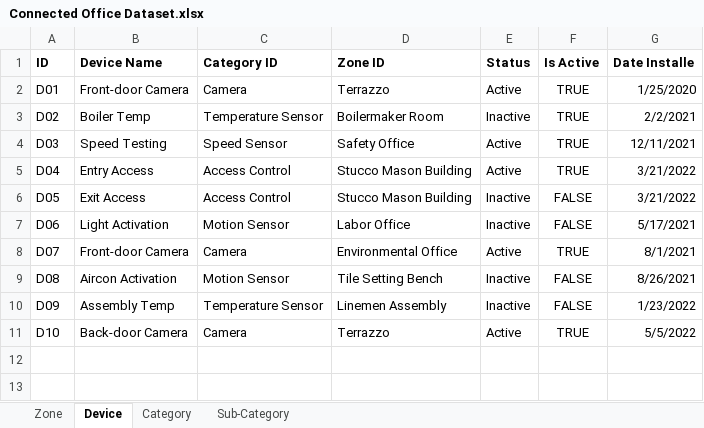
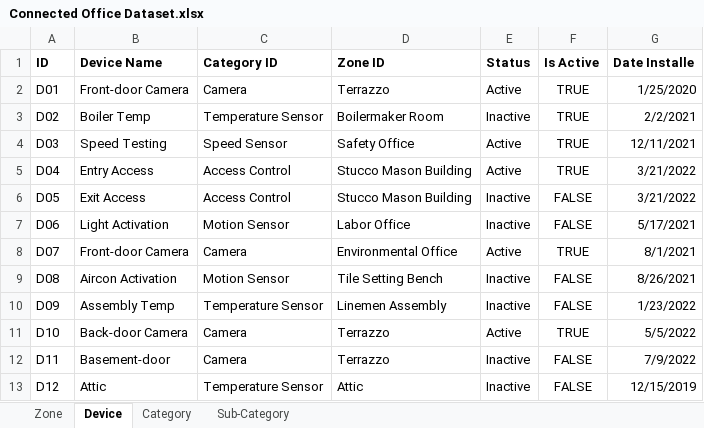
Before and after one commit to Manlx/CMPG-323-Project-5-34551875, an Excel workbook: Connected Office Dataset.xlsx, sheet Device, drawn as a sheet; values as stored, in another font and other column widths than the file's, no borders; the diff names each change by its address in the sheet, - before the commit and + after, or states it on an @@ line.

```diff
--- a/Connected Office Dataset.xlsx (sheet Device)
+++ b/Connected Office Dataset.xlsx (sheet Device)
+row 12: D11 | Basement-door | Camera | Terrazzo | Inactive | FALSE | 7/9/2022
+row 13: D12 | Attic | Temperature Sensor | Attic | Inactive | FALSE | 12/15/2019
```
Also changed, not shown: sheet Zone, sheet Sub-Category, 2 other files.
